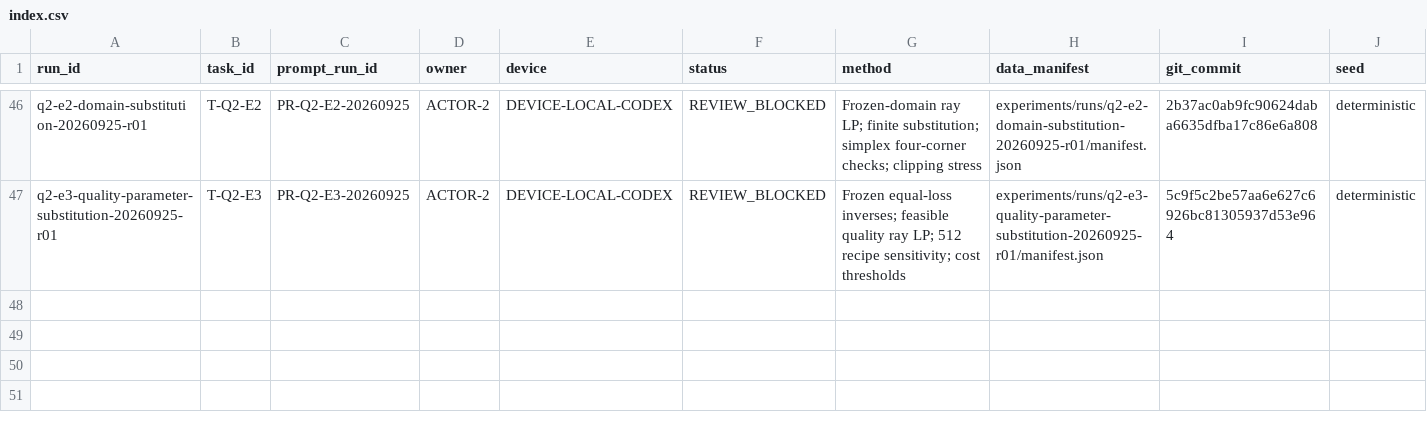
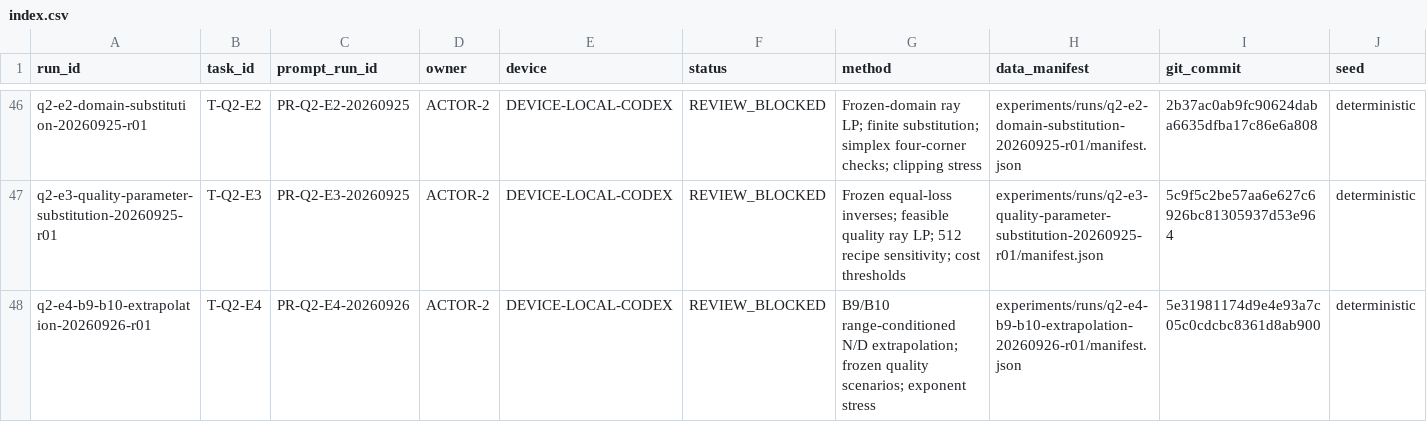
Before and after one commit to xiaoyuankele/huawei-cup-2026-team, a CSV file: experiments/index.csv, drawn as a sheet; only a part is shown, gaps mark what is left out; rows hold the shown columns only; the diff names each change by its address in the sheet, - before the commit and + after, or states it on an @@ line.

```diff
--- a/experiments/index.csv
+++ b/experiments/index.csv
+row 48: q2-e4-b9-b10-extrapolation-20260926-r01 | T-Q2-E4 | PR-Q2-E4-20260926 | ACTOR-2 | DEVICE-LOCAL-CODEX | REVIEW_BLOCKED | B9/B10 range-conditioned N/D extrapolation; frozen quality scenarios; exponent stress | experiments/runs/q2-e4-b9-b10-extrapolation-20260926-r01/manifest.json | 5e31981174d9e4e93a7c05c0cdcbc8361d8ab900 | deterministic
```
Also changed, not shown: governance/ai-use-log.csv, paper/claim-ledger.csv, 33 other files.
